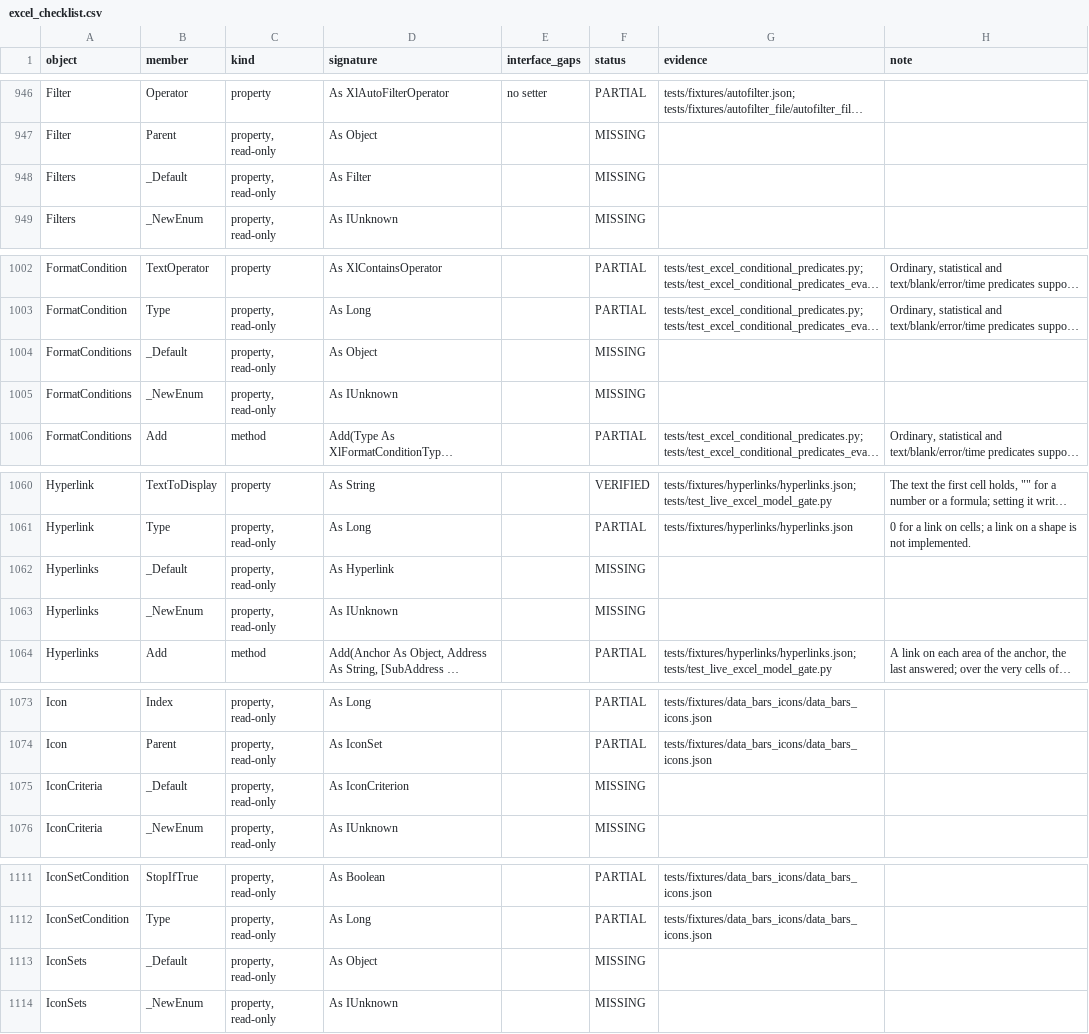
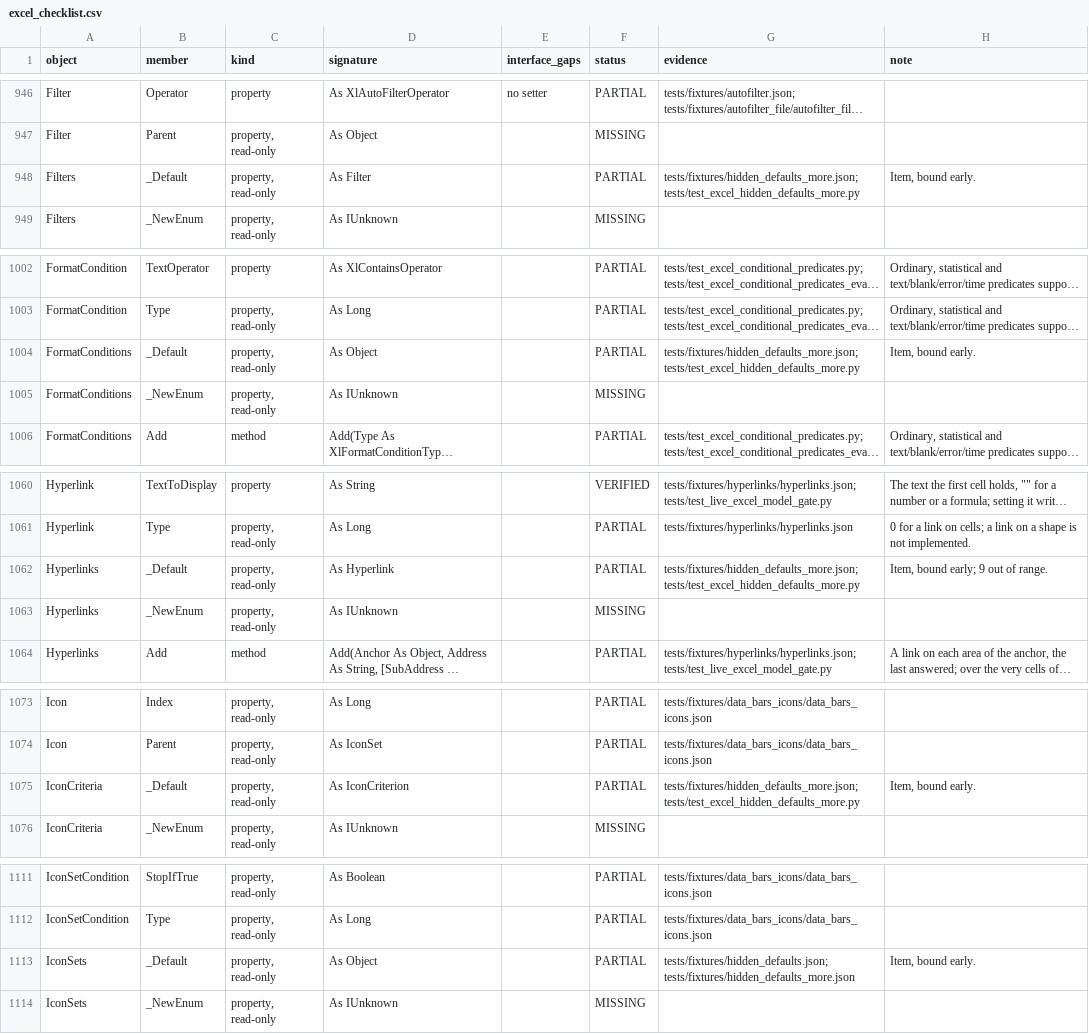
Before and after one commit to WilliamSmithEdward/pyOpenVBA, a CSV file: docs/excel_checklist.csv, drawn as a sheet; only a part is shown, gaps mark what is left out; long unchanged cells end in …; the diff covers the shown part only; the diff names each change by its address in the sheet, - before the commit and + after, or states it on an @@ line.

Commit message:
Answer more hidden defaults as Excel does (#385)
Adds the hidden `_Default` to 13 more collections and corrects what #384 did for the chart collections. One live run of 16 new cases, and #384's 21 re-measured, agree (`tests/fixtures/hidden_defaults_more.json`, `tests/fixtures/hidden_defaults.json`).

What the new measurement showed: whether `_Default` works depends on how the macro binds the call, not on the collection.

- Held in a variable of its own type (`Dim cm As Comments`), so bound early, `_Default` finds an item as Item does on every collection measured, errors included.
- Reached through an `Object`, so bound late, Excel raises 438 for `_Default` on any collection, as it did for Shapes and ChartObjects alike.
- #384's probe reached ChartObjects, SeriesCollection and Axes through untyped returns, so it saw 438 and the model was made to raise it. That was the binding, not those collections. They now answer as Item, and #384's probe reaches them through typed variables.
- The model does not tell early binding from late. It answers as early binding does, the way code that declares its types sees Excel. The late-bound cases are noted in the probe and left out.

New: Comments, Hyperlinks, ListColumns, ListRows, FormatConditions, ColorScaleCriteria, IconCriteria, IconSets, CustomProperties, Filters, CalculatedFields, PivotFilters and PivotCaches, each through the `ItemDefault` mixin #384 added. HPageBreaks is left out: its `_Default` raised -2147352565 even bound early, with Excel working page breaks out without a printer.

Two differences between the model and Excel turned up along the way. Both are outside this change and not fixed here; the probe avoids them, and the probe's setup notes say so:

- Excel named a chart "Chart 1" after a comment was added first. The model's comment advances the sheet's shape counter, so the chart got "Chart 2".
- SetSourceData over two text columns and an amount column makes Excel use both text columns as two-level categories with one series. The model makes the second text column a series.

The unreleased changelog entry from #384 is corrected in place.

This branches from main.

The whole test suite (54710 passed), the checklist test and pyright on the changed source and test files pass locally.

```diff
--- a/docs/excel_checklist.csv
+++ b/docs/excel_checklist.csv
-F948 (status): MISSING
+F948 (status): PARTIAL
-G948 (evidence): (empty)
+G948 (evidence): tests/fixtures/hidden_defaults_more.json; tests/test_excel_hidden_defaults_more.py
-H948 (note): (empty)
+H948 (note): Item, bound early.
-F1004 (status): MISSING
+F1004 (status): PARTIAL
-G1004 (evidence): (empty)
+G1004 (evidence): tests/fixtures/hidden_defaults_more.json; tests/test_excel_hidden_defaults_more.py
-H1004 (note): (empty)
+H1004 (note): Item, bound early.
-F1062 (status): MISSING
+F1062 (status): PARTIAL
-G1062 (evidence): (empty)
+G1062 (evidence): tests/fixtures/hidden_defaults_more.json; tests/test_excel_hidden_defaults_more.py
-H1062 (note): (empty)
+H1062 (note): Item, bound early; 9 out of range.
-F1075 (status): MISSING
+F1075 (status): PARTIAL
-G1075 (evidence): (empty)
+G1075 (evidence): tests/fixtures/hidden_defaults_more.json; tests/test_excel_hidden_defaults_more.py
-H1075 (note): (empty)
+H1075 (note): Item, bound early.
-F1113 (status): MISSING
+F1113 (status): PARTIAL
-G1113 (evidence): (empty)
+G1113 (evidence): tests/fixtures/hidden_defaults.json; tests/fixtures/hidden_defaults_more.json
-H1113 (note): (empty)
+H1113 (note): Item, bound early.
```
Also changed, not shown: 31 edited cells elsewhere in this file, 19 other files.
